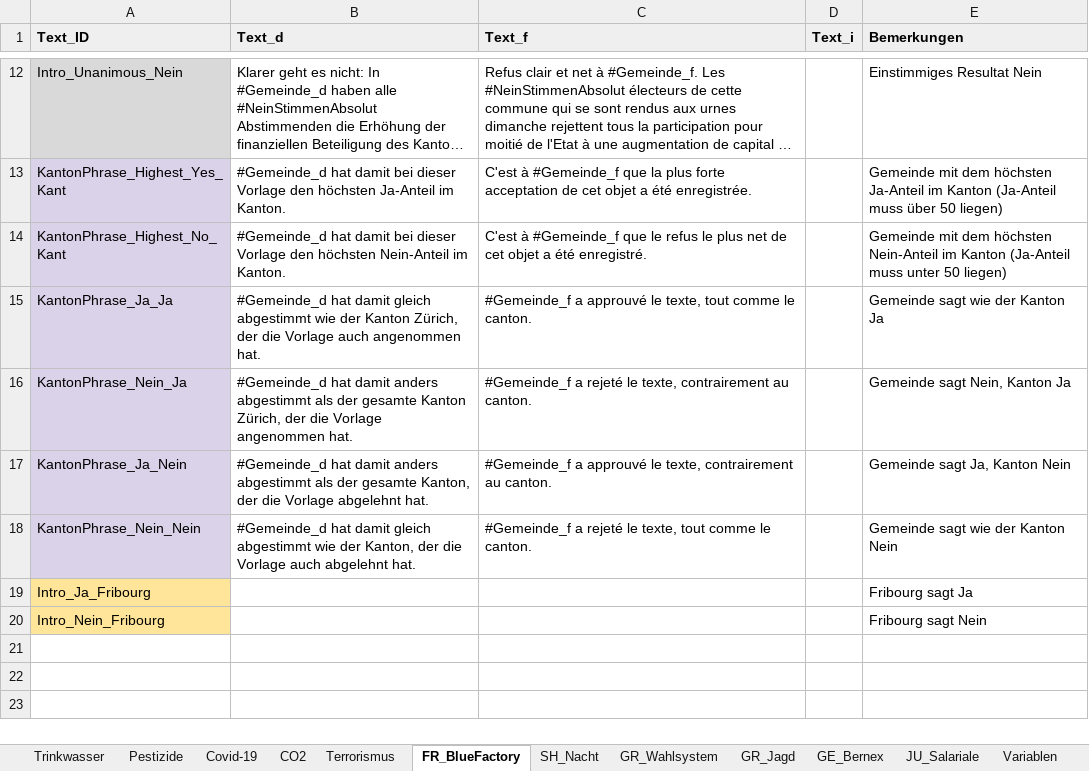
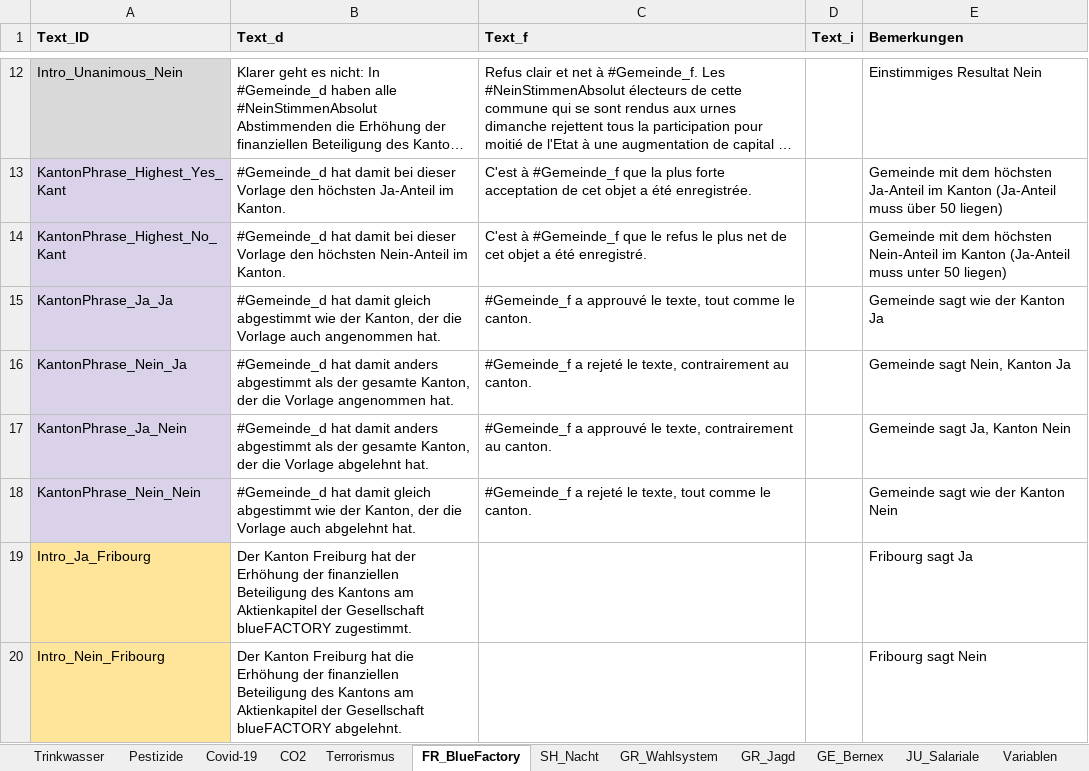
Before and after one commit to awp-finanznachrichten/lena_juni2021, an Excel workbook: Data/Textbausteine_LENA_Juni2021.xlsx, sheet FR_BlueFactory, drawn as a sheet; only a part is shown, gaps mark what is left out; long unchanged cells end in …; values as stored, in another font and other column widths than the file's, no borders; charts and pictures and conditional formats not drawn; the diff names each change by its address in the sheet, - before the commit and + after, or states it on an @@ line.

```diff
--- a/Data/Textbausteine_LENA_Juni2021.xlsx (sheet FR_BlueFactory)
+++ b/Data/Textbausteine_LENA_Juni2021.xlsx (sheet FR_BlueFactory)
-B15 (Text_d): …wie der Kanton Zürich, der die…
+B15 (Text_d): …wie der Kanton, der die…
-B16 (Text_d): …der gesamte Kanton Zürich, der die…
+B16 (Text_d): …der gesamte Kanton, der die…
-B19 (Text_d): (empty)
+B19 (Text_d): Der Kanton Freiburg hat der Erhöhung der finanziellen Beteiligung des Kantons am Aktienkapitel der Gesellschaft blueFACTORY zugestimmt.
-B20 (Text_d): (empty)
+B20 (Text_d): Der Kanton Freiburg hat die Erhöhung der finanziellen Beteiligung des Kantons am Aktienkapitel der Gesellschaft blueFACTORY abgelehnt.
```
Also changed, not shown: sheet CO2, sheet Covid-19, sheet Terrorismus, sheet GR_Wahlsystem, sheet GE_Bernex, sheet SH_Nacht, 1 more sheet, 4 other files.
